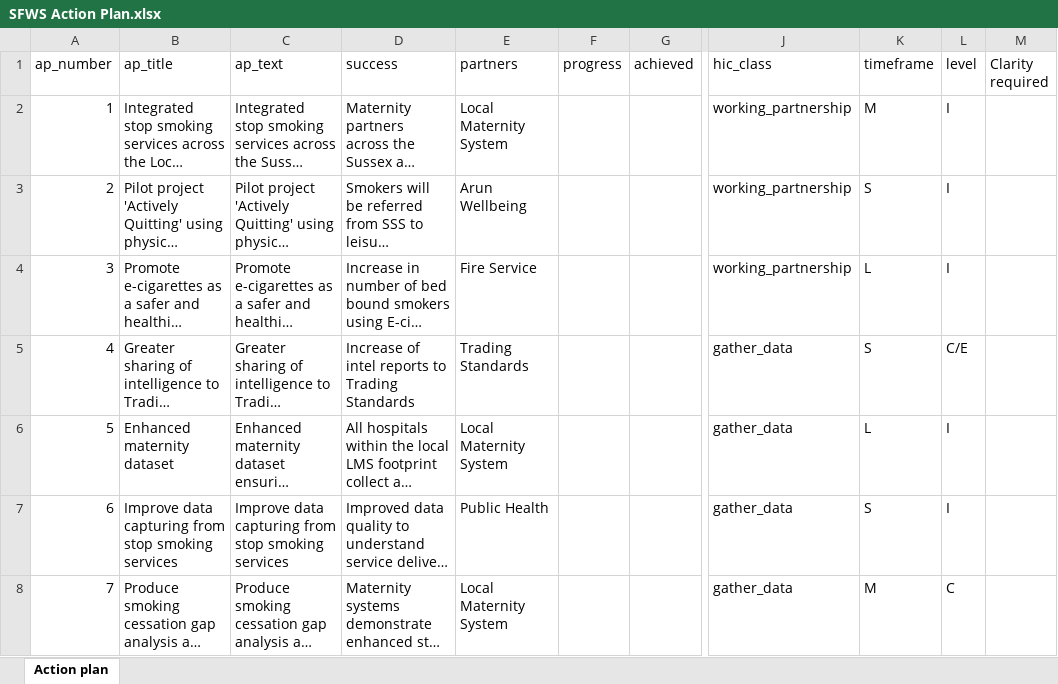
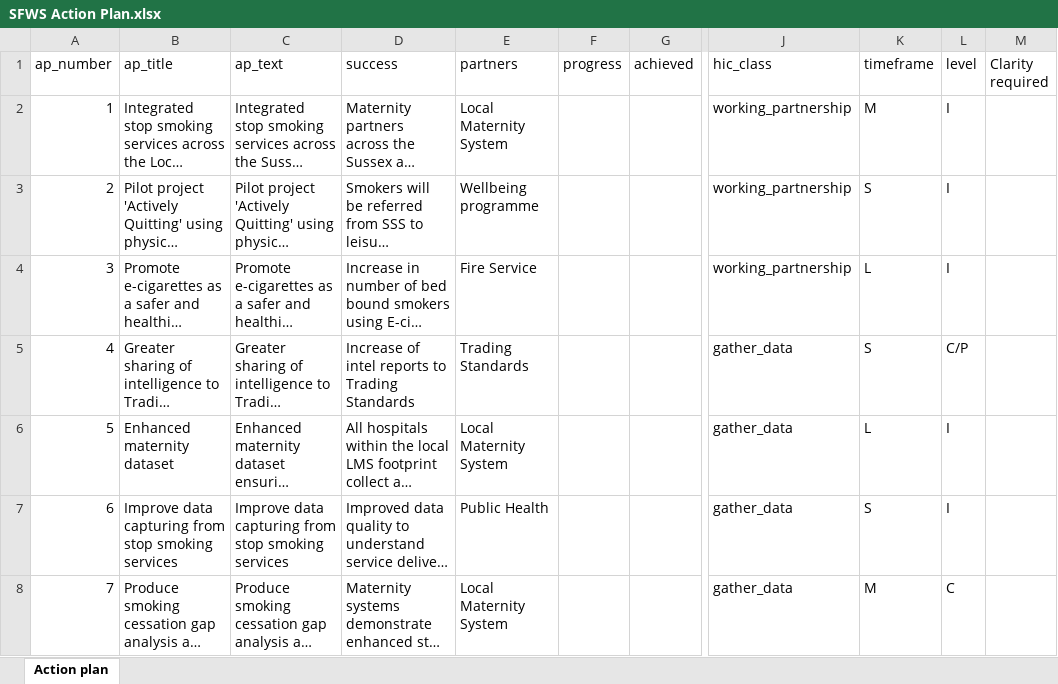
Before and after one commit to psychty/SFWS, an Excel workbook: SFWS Action Plan.xlsx, sheet Action plan, drawn as a sheet; only a part is shown, gaps mark what is left out; long unchanged cells end in …; values as stored, in another font and other column widths than the file's, no borders; the diff covers the shown part only; the diff names each change by its address in the sheet, - before the commit and + after, or states it on an @@ line.

Commit message:
Updated partners and exchanged environment for place

```diff
--- a/SFWS Action Plan.xlsx (sheet Action plan)
+++ b/SFWS Action Plan.xlsx (sheet Action plan)
-E3 (partners): Arun Wellbeing
+E3 (partners): Wellbeing programme
-L5 (level): C/E
+L5 (level): C/P
```
Also changed, not shown: 30 edited cells elsewhere in this sheet, 3 other files.
